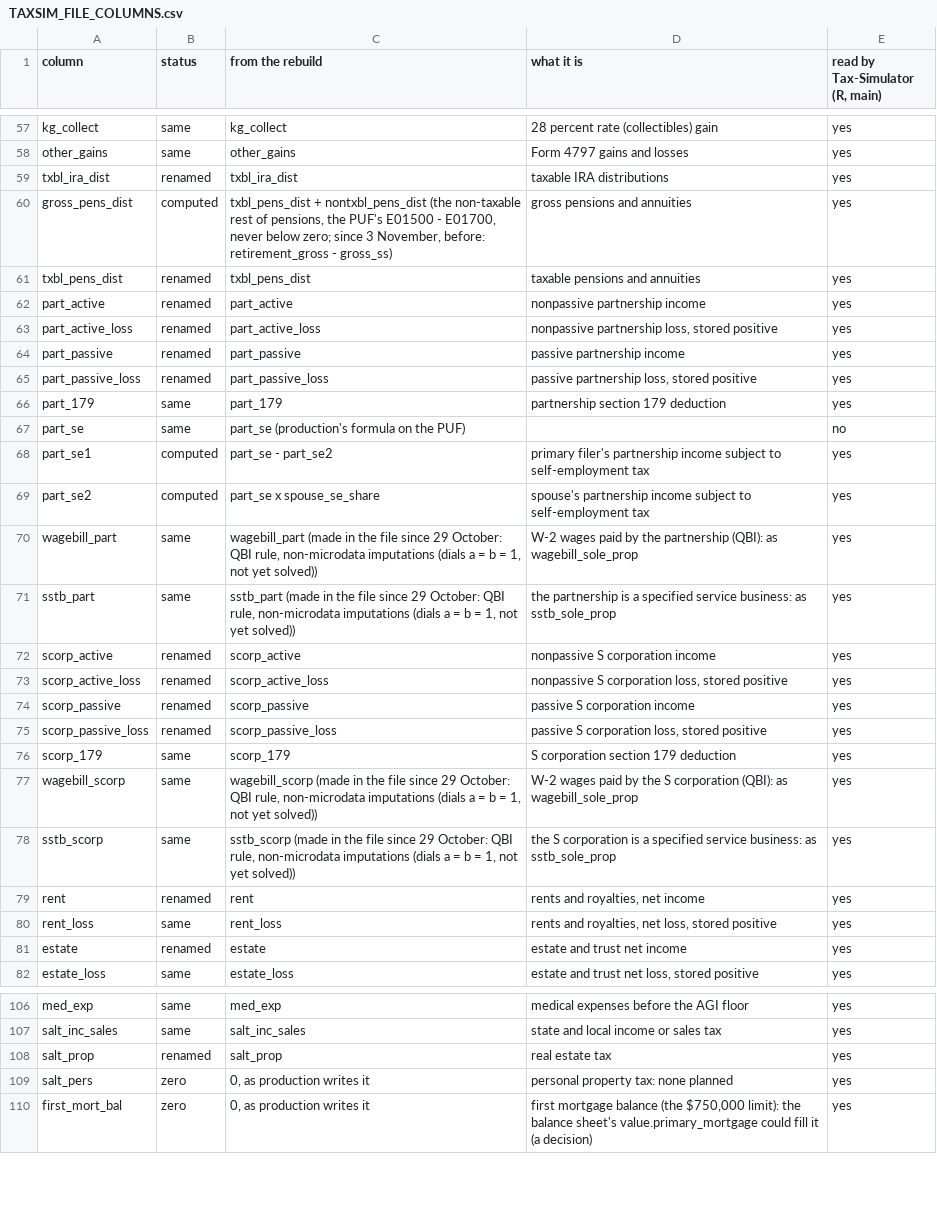
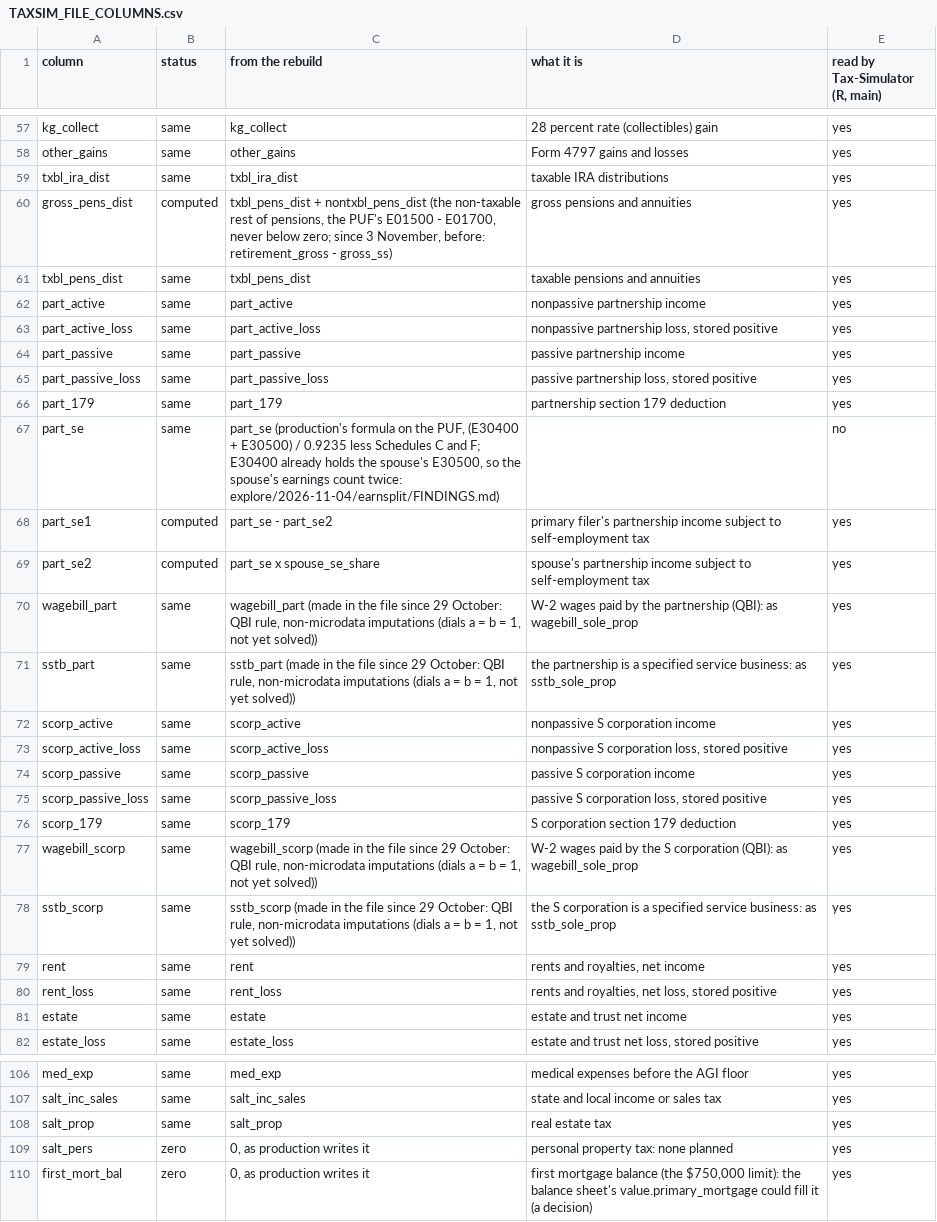
Before and after one commit to Budget-Lab-Yale/Tax-Data, a CSV file: research/rebuild/TAXSIM_FILE_COLUMNS.csv, drawn as a sheet; only a part is shown, gaps mark what is left out; the diff covers the shown part only.

```diff
--- a/research/rebuild/TAXSIM_FILE_COLUMNS.csv
+++ b/research/rebuild/TAXSIM_FILE_COLUMNS.csv
@@ -58,11 +58,11 @@ kg_collect,same,kg_collect,28 percent rate (collectibles) gain,yes
 other_gains,same,other_gains,Form 4797 gains and losses,yes
-txbl_ira_dist,renamed,txbl_ira_dist,taxable IRA distributions,yes
+txbl_ira_dist,same,txbl_ira_dist,taxable IRA distributions,yes
 gross_pens_dist,computed,"txbl_pens_dist + nontxbl_pens_dist (the non-taxable rest of pensions, the PUF's E01500 - E01700, never below zero; since 3 November, before: retirement_gross - gross_ss)",gross pensions and annuities,yes
-txbl_pens_dist,renamed,txbl_pens_dist,taxable pensions and annuities,yes
-part_active,renamed,part_active,nonpassive partnership income,yes
-part_active_loss,renamed,part_active_loss,"nonpassive partnership loss, stored positive",yes
-part_passive,renamed,part_passive,passive partnership income,yes
-part_passive_loss,renamed,part_passive_loss,"passive partnership loss, stored positive",yes
+txbl_pens_dist,same,txbl_pens_dist,taxable pensions and annuities,yes
+part_active,same,part_active,nonpassive partnership income,yes
+part_active_loss,same,part_active_loss,"nonpassive partnership loss, stored positive",yes
+part_passive,same,part_passive,passive partnership income,yes
+part_passive_loss,same,part_passive_loss,"passive partnership loss, stored positive",yes
 part_179,same,part_179,partnership section 179 deduction,yes
-part_se,same,part_se (production's formula on the PUF),,no
+part_se,same,"part_se (production's formula on the PUF, (E30400 + E30500) / 0.9235 less Schedules C and F; E30400 already holds the spouse's E30500, so the spouse's earnings count twice: explore/2026-11-04/earnsplit/FINDINGS.md)",,no
 part_se1,computed,part_se - part_se2,primary filer's partnership income subject to self-employment tax,yes
@@ -71,6 +71,6 @@ wagebill_part,same,"wagebill_part (made in the file since 29 October: QBI rule,
 sstb_part,same,"sstb_part (made in the file since 29 October: QBI rule, non-microdata imputations (dials a = b = 1, not yet solved))",the partnership is a specified service business: as sstb_sole_prop,yes
-scorp_active,renamed,scorp_active,nonpassive S corporation income,yes
-scorp_active_loss,renamed,scorp_active_loss,"nonpassive S corporation loss, stored positive",yes
-scorp_passive,renamed,scorp_passive,passive S corporation income,yes
-scorp_passive_loss,renamed,scorp_passive_loss,"passive S corporation loss, stored positive",yes
+scorp_active,same,scorp_active,nonpassive S corporation income,yes
+scorp_active_loss,same,scorp_active_loss,"nonpassive S corporation loss, stored positive",yes
+scorp_passive,same,scorp_passive,passive S corporation income,yes
+scorp_passive_loss,same,scorp_passive_loss,"passive S corporation loss, stored positive",yes
 scorp_179,same,scorp_179,S corporation section 179 deduction,yes
@@ -78,5 +78,5 @@ wagebill_scorp,same,"wagebill_scorp (made in the file since 29 October: QBI rule
 sstb_scorp,same,"sstb_scorp (made in the file since 29 October: QBI rule, non-microdata imputations (dials a = b = 1, not yet solved))",the S corporation is a specified service business: as sstb_sole_prop,yes
-rent,renamed,rent,"rents and royalties, net income",yes
+rent,same,rent,"rents and royalties, net income",yes
 rent_loss,same,rent_loss,"rents and royalties, net loss, stored positive",yes
-estate,renamed,estate,estate and trust net income,yes
+estate,same,estate,estate and trust net income,yes
 estate_loss,same,estate_loss,"estate and trust net loss, stored positive",yes
@@ -107,3 +107,3 @@ med_exp,same,med_exp,medical expenses before the AGI floor,yes
 salt_inc_sales,same,salt_inc_sales,state and local income or sales tax,yes
-salt_prop,renamed,salt_prop,real estate tax,yes
+salt_prop,same,salt_prop,real estate tax,yes
 salt_pers,zero,"0, as production writes it",personal property tax: none planned,yes
```
Also changed, not shown: 49 edited cells elsewhere in this file, 2 other files.
